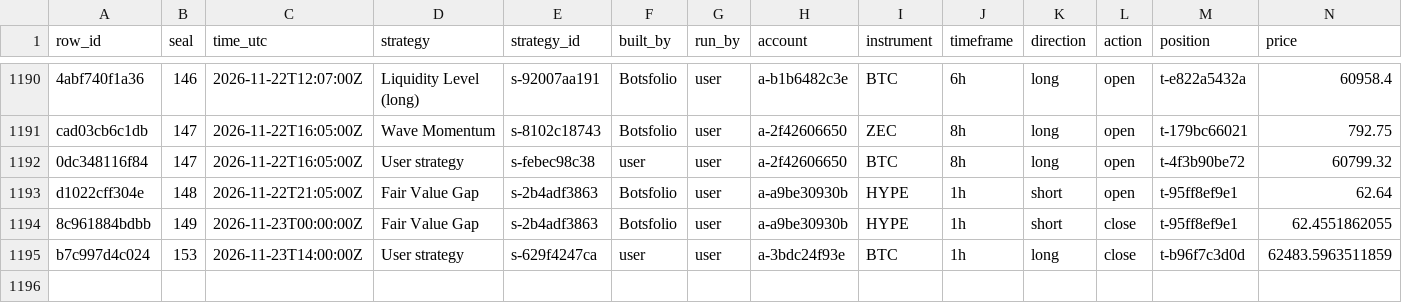
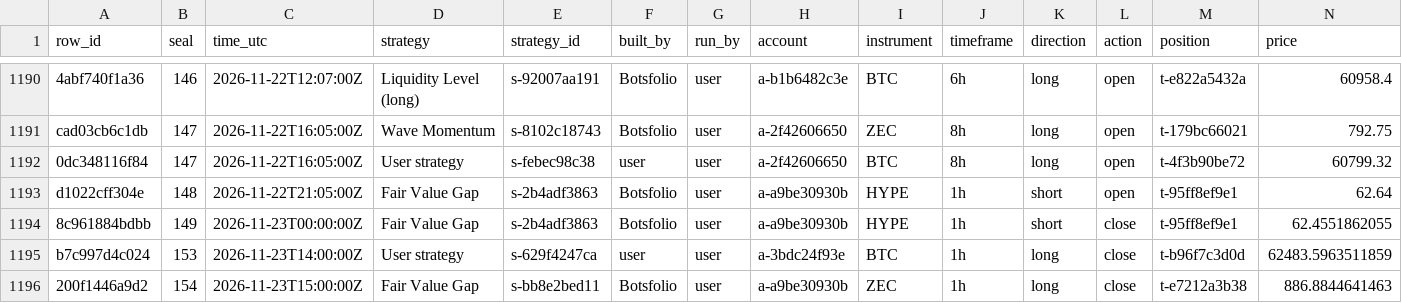
Before and after one commit to Botsfolio/trading-records, a CSV file: crypto-perpetual/latest.csv, drawn as a sheet; only a part is shown, gaps mark what is left out; rows hold the shown columns only; the diff names each change by its address in the sheet, - before the commit and + after, or states it on an @@ line.

Commit message:
Seal 000154

```diff
--- a/crypto-perpetual/latest.csv
+++ b/crypto-perpetual/latest.csv
+row 1196: 200f1446a9d2 | 154 | 2026-11-23T15:00:00Z | Fair Value Gap | s-bb8e2bed11 | Botsfolio | user | a-a9be30930b | ZEC | 1h | long | close | t-e7212a3b38 | 886.8844641463
```
Also changed, not shown: 5 other files.
